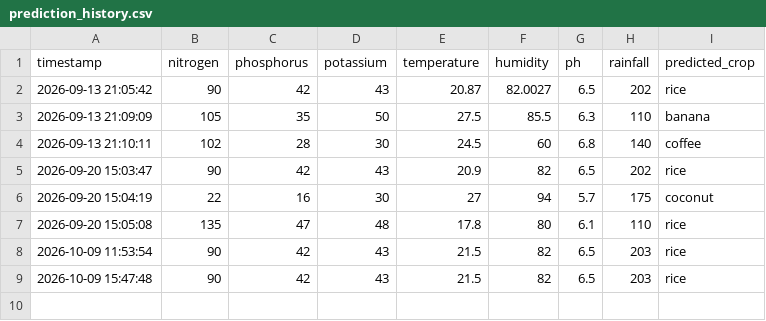
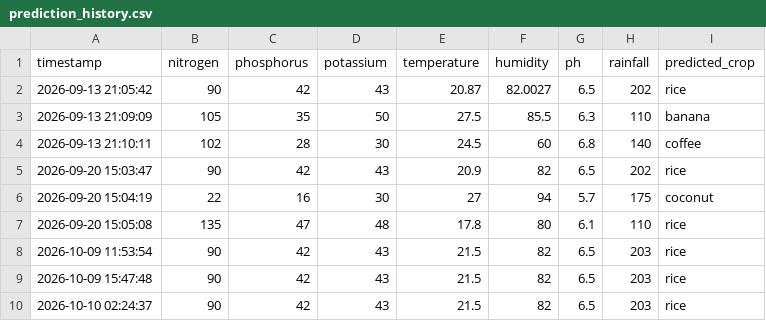
Before and after one commit to akshysasi/crop_recommendation_system, a CSV file: backend/data/prediction_history.csv, drawn as a sheet; the diff names each change by its address in the sheet, - before the commit and + after, or states it on an @@ line.

Commit message:
docs: update project progress and prediction history

```diff
--- a/backend/data/prediction_history.csv
+++ b/backend/data/prediction_history.csv
+row 10: 2026-10-10 02:24:37 | 90 | 42 | 43 | 21.5 | 82 | 6.5 | 203 | rice
```
Also changed, not shown: 1 other file.
